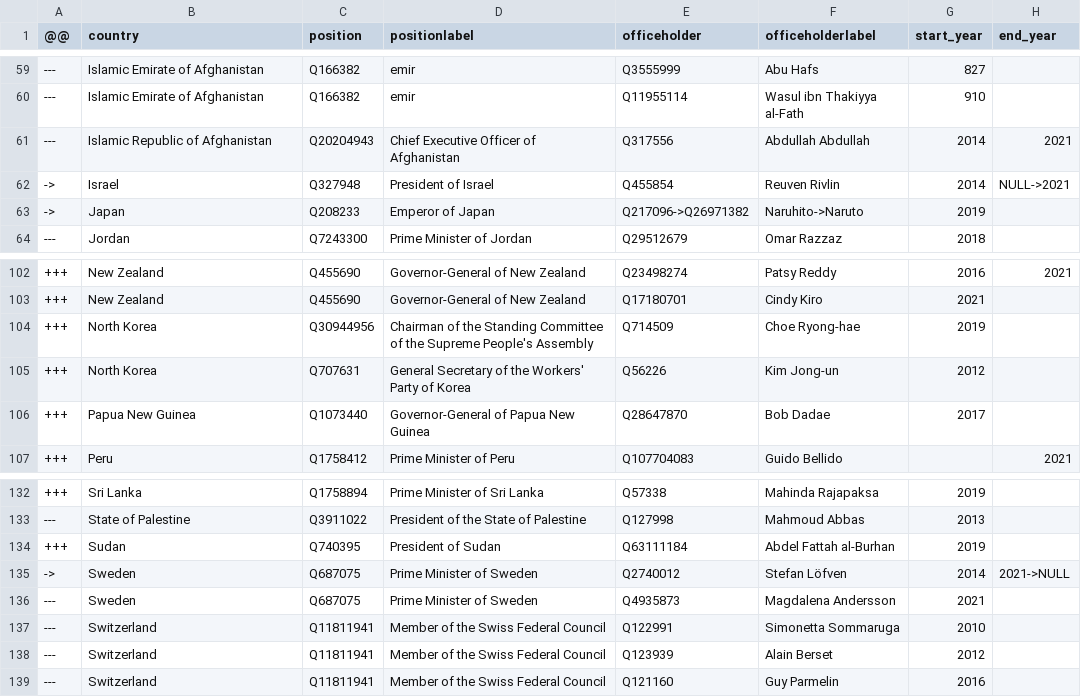
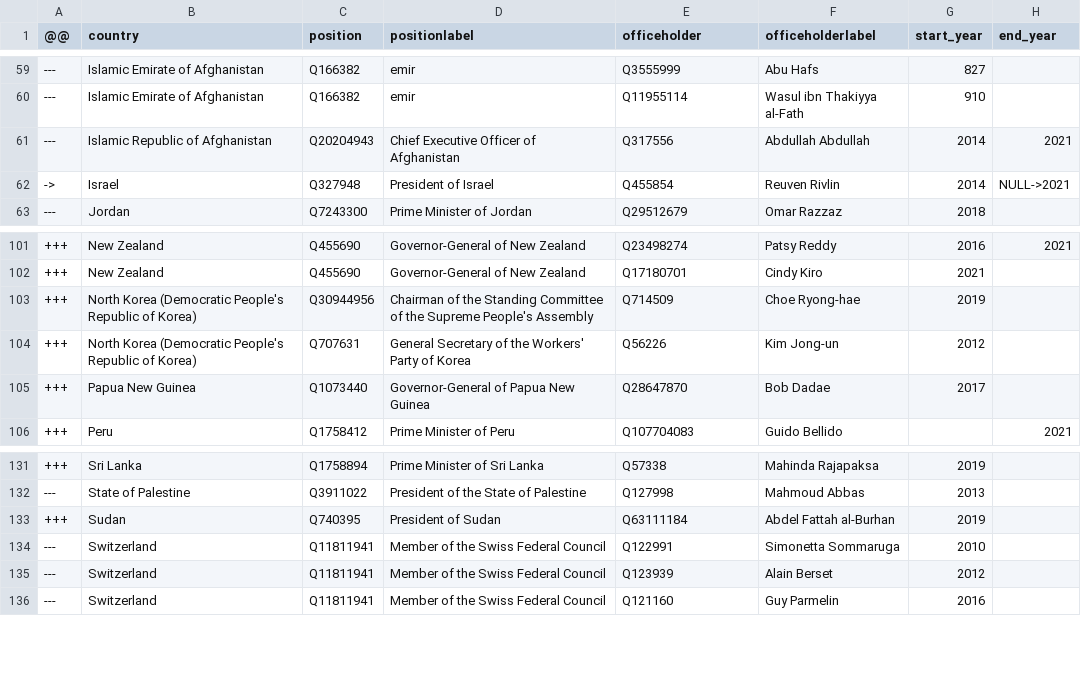
Before and after one commit to every-politician-scrapers/world-leaders-2021, a CSV file: data/diff.csv, drawn as a sheet; only a part is shown, gaps mark what is left out.

```diff
--- a/data/diff.csv
+++ b/data/diff.csv
@@ -62,3 +62,2 @@
 ->,Israel,Q327948,President of Israel,Q455854,Reuven Rivlin,2014,NULL->2021
-->,Japan,Q208233,Emperor of Japan,Q217096->Q26971382,Naruhito->Naruto,2019,
 ---,Jordan,Q7243300,Prime Minister of Jordan,Q29512679,Omar Razzaz,2018,
@@ -103,4 +102,4 @@
 +++,New Zealand,Q455690,Governor-General of New Zealand,Q17180701,Cindy Kiro,2021,
-+++,North Korea,Q30944956,Chairman of the Standing Committee of the Supreme People's Assembly,Q714509,Choe Ryong-hae,2019,
-+++,North Korea,Q707631,General Secretary of the Workers' Party of Korea,Q56226,Kim Jong-un,2012,
++++,North Korea (Democratic People's Republic of Korea),Q30944956,Chairman of the Standing Committee of the Supreme People's Assembly,Q714509,Choe Ryong-hae,2019,
++++,North Korea (Democratic People's Republic of Korea),Q707631,General Secretary of the Workers' Party of Korea,Q56226,Kim Jong-un,2012,
 +++,Papua New Guinea,Q1073440,Governor-General of Papua New Guinea,Q28647870,Bob Dadae,2017,
@@ -134,4 +133,2 @@
 +++,Sudan,Q740395,President of Sudan,Q63111184,Abdel Fattah al-Burhan,2019,
-->,Sweden,Q687075,Prime Minister of Sweden,Q2740012,Stefan Löfven,2014,2021->NULL
----,Sweden,Q687075,Prime Minister of Sweden,Q4935873,Magdalena Andersson,2021,
 ---,Switzerland,Q11811941,Member of the Swiss Federal Council,Q122991,Simonetta Sommaruga,2010,
```
Also changed, not shown: data/wikipedia.csv.
